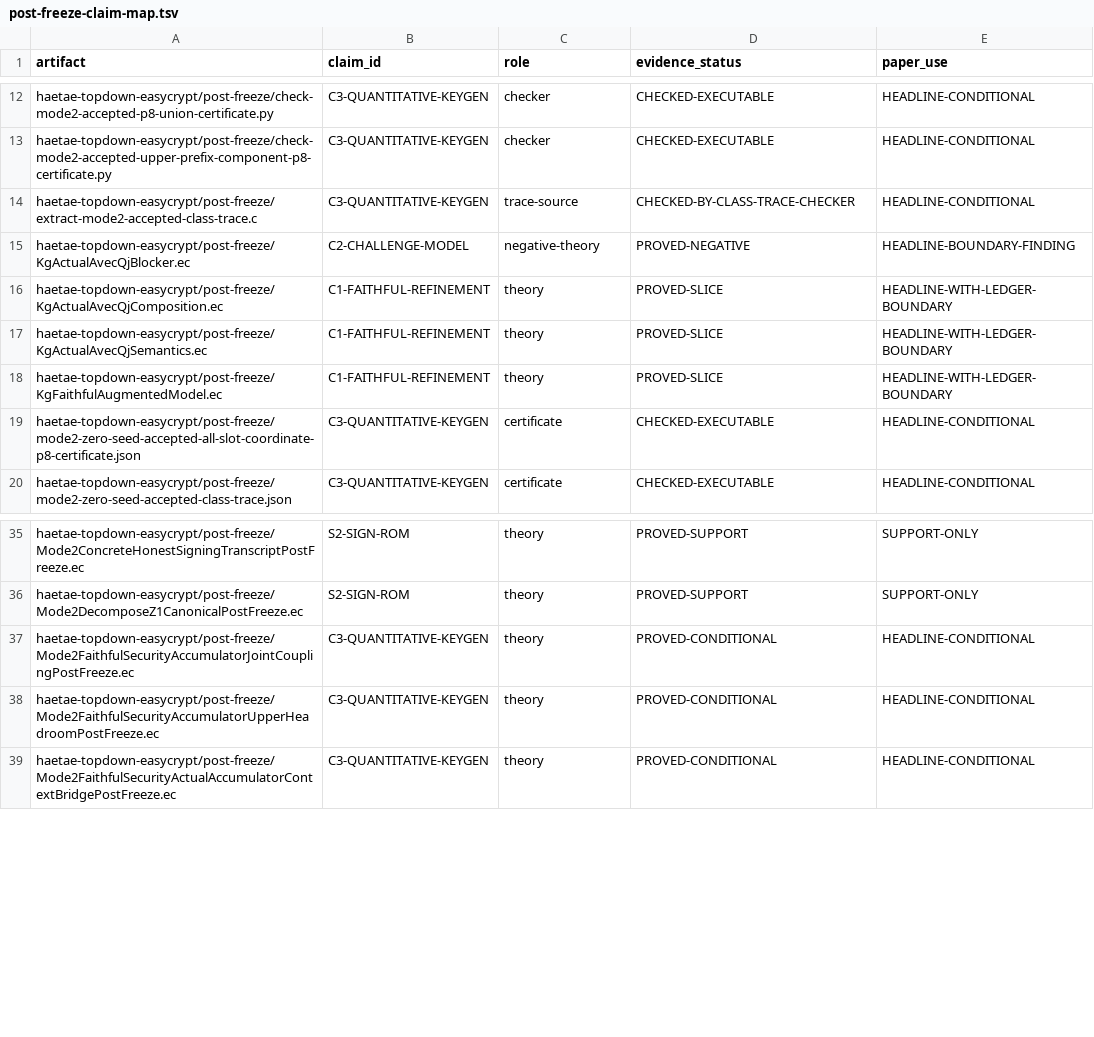
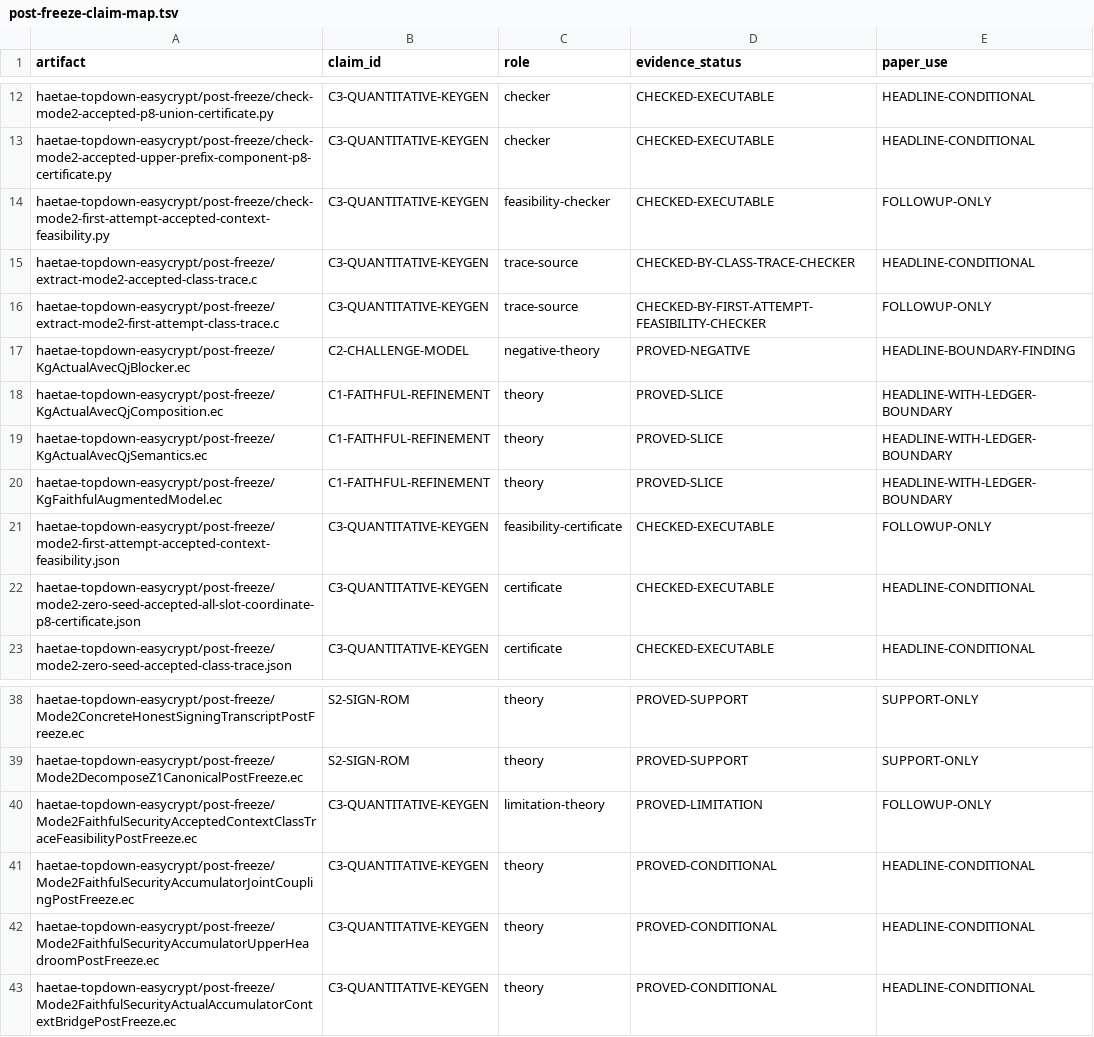
Before and after one commit to Hacker-Code-J/kpqc-sig-haetae-jasmin-easycrypt, a TSV file: haetae-topdown-easycrypt/manifests/post-freeze-claim-map.tsv, drawn as a sheet; only a part is shown, gaps mark what is left out; the diff names each change by its address in the sheet, - before the commit and + after, or states it on an @@ line.

Commit message:
Expose why accepted-context P8 optimization is not yet well-defined
The fixed attempt-2 certificate could not soundly be generalized from the score threshold alone because acceptance constrains s1/final-s2 while the class-sensitive bias and moment recurrences depend on the ordered pre-bp/avec trace. Formalize that scalar context validity admits every class, reproduce the first accepted first-attempt fixture in a deterministic seed family, and audit the current fixed caps on its exact ordered trace.

Constraint: No theorem currently maps an accepted first-attempt snapshot to an admissible ordered class-trace set.

Constraint: Histograms do not determine the signed root-weighted bias and P8 recurrences.

Rejected: Optimize over accepted class histograms | the objective is sequence-sensitive and no abstraction theorem justifies discarding order.

Rejected: Promote the seed-27 sub-half diagnostic to a uniform theorem | one reproducible accepted fixture establishes no support or distribution claim.

Confidence: high

Scope-risk: narrow

Reversibility: clean

Directive: Prove an accepted-snapshot-to-ordered-trace support or joint-distribution bridge before attempting a global accepted-context P8 optimization.

Tested: verify-post-freeze.sh RESULT PASS with 165 theories, 9 checkers, 7 JSON certificates, 2 C trace sources, extraction hashes, frozen-scope audit, and source-drift checks; independent verifier PASS; independent code review APPROVE; standalone EasyCrypt/C/Python checks; sh -n; git diff --check.

Not-tested: Accepted class-trace distribution, global uniform accumulator bound, XOF/RO coupling, unbounded retry termination, unrelated dirty guides/PDFs, or the untracked workspace zip.

```diff
--- a/haetae-topdown-easycrypt/manifests/post-freeze-claim-map.tsv
+++ b/haetae-topdown-easycrypt/manifests/post-freeze-claim-map.tsv
+row 14: haetae-topdown-easycrypt/post-freeze/check-mode2-first-attempt-accepted-context-feasibility.py | C3-QUANTITATIVE-KEYGEN | feasibility-checker | CHECKED-EXECUTABLE | FOLLOWUP-ONLY
+row 16: haetae-topdown-easycrypt/post-freeze/extract-mode2-first-attempt-class-trace.c | C3-QUANTITATIVE-KEYGEN | trace-source | CHECKED-BY-FIRST-ATTEMPT-FEASIBILITY-CHECKER | FOLLOWUP-ONLY
+row 21: haetae-topdown-easycrypt/post-freeze/mode2-first-attempt-accepted-context-feasibility.json | C3-QUANTITATIVE-KEYGEN | feasibility-certificate | CHECKED-EXECUTABLE | FOLLOWUP-ONLY
+row 40: haetae-topdown-easycrypt/post-freeze/Mode2FaithfulSecurityAcceptedContextClassTraceFeasibilityPostFreeze.ec | C3-QUANTITATIVE-KEYGEN | limitation-theory | PROVED-LIMITATION | FOLLOWUP-ONLY
```
Also changed, not shown: 10 other files.
